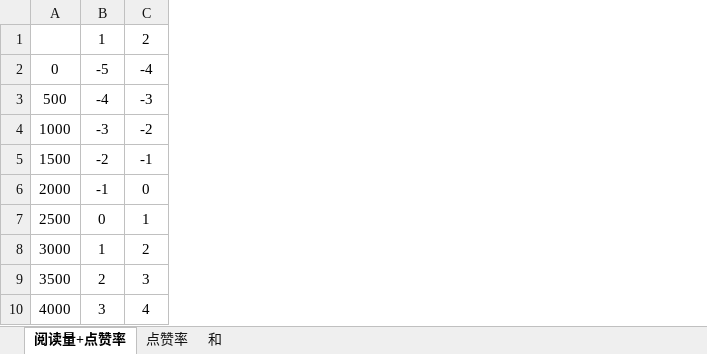
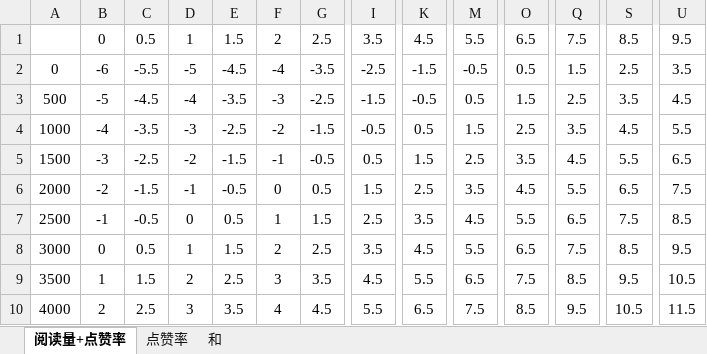
Before and after one commit to DowneyRem/FurryNovels, an Excel workbook: TelegramBot/Recommend.xlsx, sheet 阅读量+点赞率, drawn as a sheet; only a part is shown, gaps mark what is left out; values as stored, in another font and other column widths than the file's, no borders; conditional formats not drawn; the diff names each change by its address in the sheet, - before the commit and + after, or states it on an @@ line.

```diff
--- a/TelegramBot/Recommend.xlsx (sheet 阅读量+点赞率)
+++ b/TelegramBot/Recommend.xlsx (sheet 阅读量+点赞率)
+column B, rows 1-10: 0 | -6 | -5 | -4 | -3 | -2 | -1 | 0 | 1 | 2
+column C, rows 1-10: 0.5 | -5.5 | -4.5 | -3.5 | -2.5 | -1.5 | -0.5 | 0.5 | 1.5 | 2.5
+column E, rows 1-10: 1.5 | -4.5 | -3.5 | -2.5 | -1.5 | -0.5 | 0.5 | 1.5 | 2.5 | 3.5
+column G, rows 1-10: 2.5 | -3.5 | -2.5 | -1.5 | -0.5 | 0.5 | 1.5 | 2.5 | 3.5 | 4.5
+column I, rows 1-10: 3.5 | -2.5 | -1.5 | -0.5 | 0.5 | 1.5 | 2.5 | 3.5 | 4.5 | 5.5
+column K, rows 1-10: 4.5 | -1.5 | -0.5 | 0.5 | 1.5 | 2.5 | 3.5 | 4.5 | 5.5 | 6.5
+column M, rows 1-10: 5.5 | -0.5 | 0.5 | 1.5 | 2.5 | 3.5 | 4.5 | 5.5 | 6.5 | 7.5
+column O, rows 1-10: 6.5 | 0.5 | 1.5 | 2.5 | 3.5 | 4.5 | 5.5 | 6.5 | 7.5 | 8.5
+column Q, rows 1-10: 7.5 | 1.5 | 2.5 | 3.5 | 4.5 | 5.5 | 6.5 | 7.5 | 8.5 | 9.5
+column S, rows 1-10: 8.5 | 2.5 | 3.5 | 4.5 | 5.5 | 6.5 | 7.5 | 8.5 | 9.5 | 10.5
+column U, rows 1-10: 9.5 | 3.5 | 4.5 | 5.5 | 6.5 | 7.5 | 8.5 | 9.5 | 10.5 | 11.5
```
Also changed, not shown: sheet 点赞率, sheet 和, formulas that keep their value, 5 other files.
